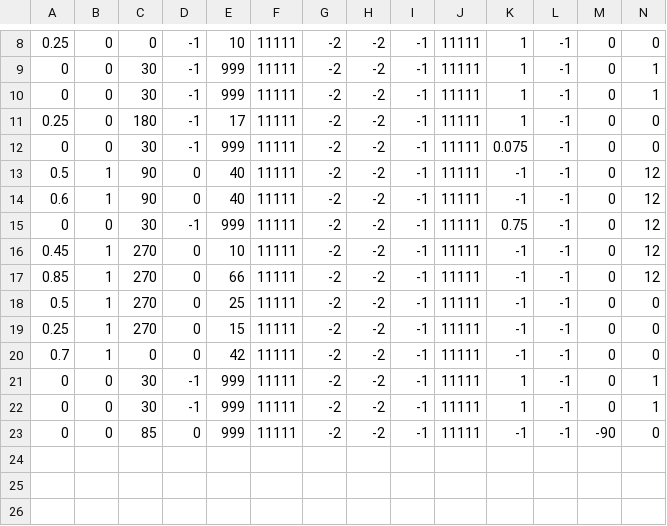
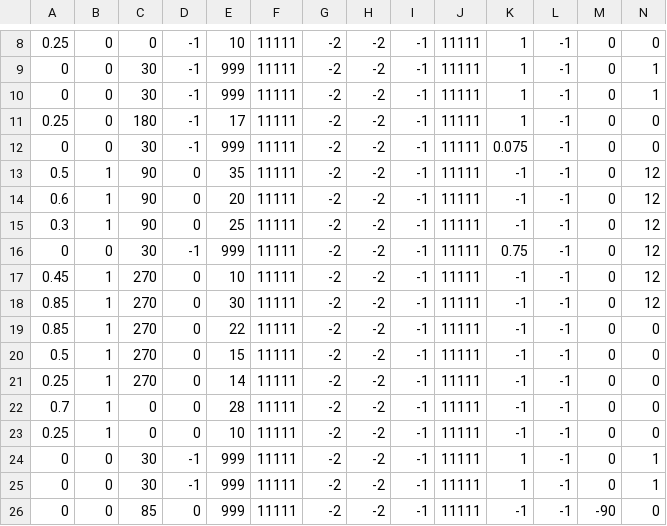
Before and after one commit to rr1706/Control-2018, a CSV file: Autonomous 2018/RightSwitchRScaleR.csv, drawn as a sheet; only a part is shown, gaps mark what is left out; addresses are those after the commit; rows hold the shown columns only; the diff names each change by its address in the sheet, - before the commit and + after, or states it on an @@ line.

```diff
--- a/Autonomous 2018/RightSwitchRScaleR.csv
+++ b/Autonomous 2018/RightSwitchRScaleR.csv
-E13: 40
+E13: 35
-E14: 40
+E14: 20
+row 15: 0.3 | 1 | 90 | 0 | 25 | 11111 | -2 | -2 | -1 | 11111 | -1 | -1 | 0 | 12
-E18: 66
+E18: 30
+row 19: 0.85 | 1 | 270 | 0 | 22 | 11111 | -2 | -2 | -1 | 11111 | -1 | -1 | 0 | 0
-E20: 25
+E20: 15
-E21: 15
+E21: 14
-E22: 42
+E22: 28
+row 23: 0.25 | 1 | 0 | 0 | 10 | 11111 | -2 | -2 | -1 | 11111 | -1 | -1 | 0 | 0
```
Also changed, not shown: Autonomous 2018/RightSwitchLScaleL.csv, Autonomous 2018/RightSwitchLScaleR.csv, 15 other files.
